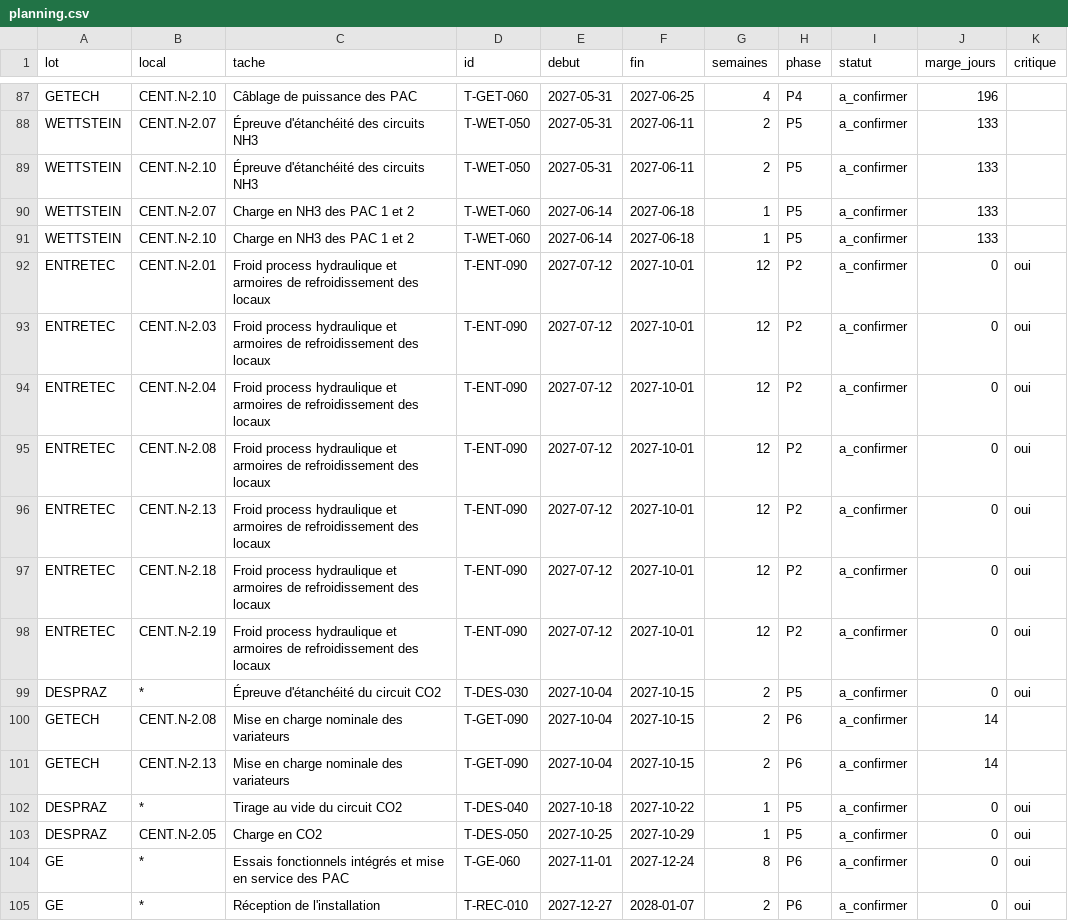
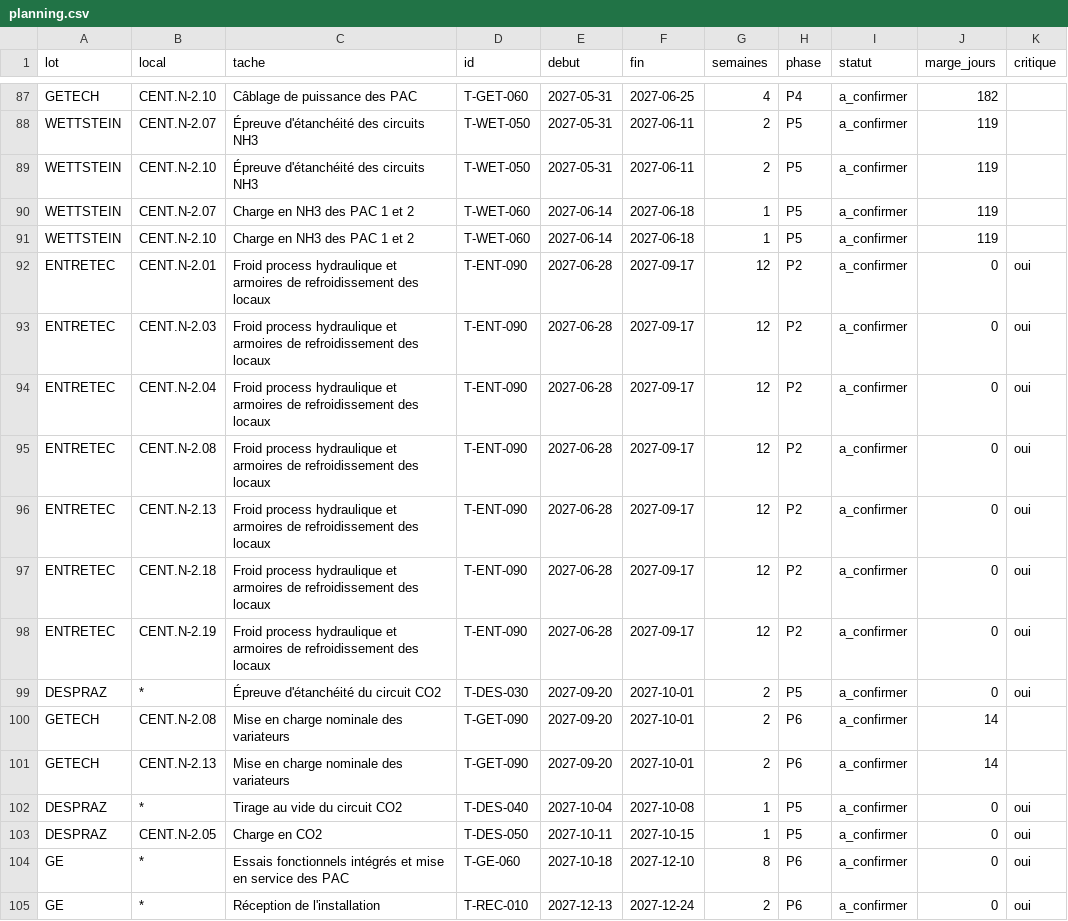
Before and after one commit to vincepasquier/planning, a CSV file: data/extracted/planning.csv, drawn as a sheet; only a part is shown, gaps mark what is left out; the diff covers the shown part only; the diff names each change by its address in the sheet, - before the commit and + after, or states it on an @@ line.

```diff
--- a/data/extracted/planning.csv
+++ b/data/extracted/planning.csv
-J87 (marge_jours): 196
+J87 (marge_jours): 182
-J88:J91 (marge_jours): 133
+J88:J91 (marge_jours): 119
-E92:E98 (debut): 2027-07-12
+E92:E98 (debut): 2027-06-28
-F92:F98 (fin): 2027-10-01
+F92:F98 (fin): 2027-09-17
-E99:E101 (debut): 2027-10-04
+E99:E101 (debut): 2027-09-20
-F99:F101 (fin): 2027-10-15
+F99:F101 (fin): 2027-10-01
-E102 (debut): 2027-10-18
+E102 (debut): 2027-10-04
-F102 (fin): 2027-10-22
+F102 (fin): 2027-10-08
-E103 (debut): 2027-10-25
+E103 (debut): 2027-10-11
-F103 (fin): 2027-10-29
+F103 (fin): 2027-10-15
-E104 (debut): 2027-11-01
+E104 (debut): 2027-10-18
-F104 (fin): 2027-12-24
+F104 (fin): 2027-12-10
-E105 (debut): 2027-12-27
+E105 (debut): 2027-12-13
-F105 (fin): 2028-01-07
+F105 (fin): 2027-12-24
```
Also changed, not shown: 2 added rows, 2 removed rows and 69 edited cells elsewhere in this file, 4 other files.
